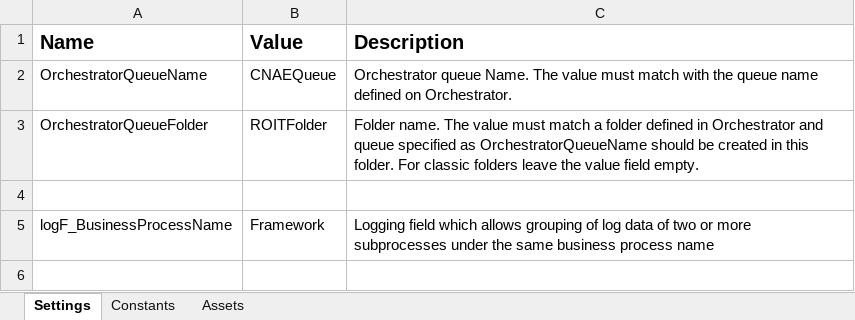
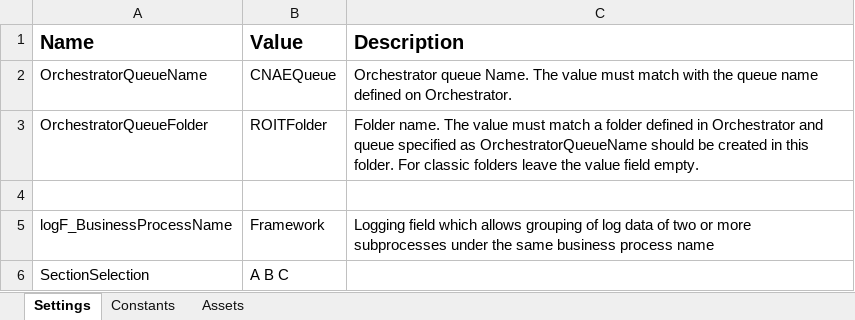
Before and after one commit to osmfaria/RoitRPA, an Excel workbook: Data/Config.xlsx, sheet Settings, drawn as a sheet; values as stored, in another font and other column widths than the file's, no borders; the diff names each change by its address in the sheet, - before the commit and + after, or states it on an @@ line.

Commit message:
feat: traverse cnae table at ibge website

```diff
--- a/Data/Config.xlsx (sheet Settings)
+++ b/Data/Config.xlsx (sheet Settings)
+row 6: SectionSelection | A B C
```
Also changed, not shown: 11 other files.
